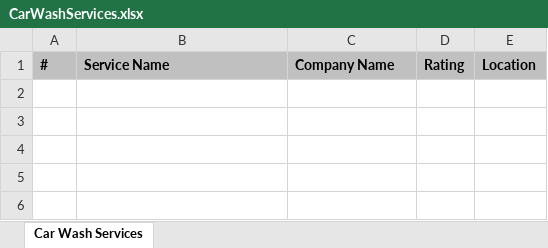
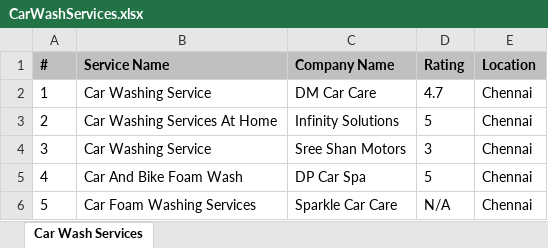
Before and after one commit to YashKadam2478508/Team5_FinalProject_QEA, an Excel workbook: test-output/CarWashServices.xlsx, sheet Car Wash Services, drawn as a sheet; values as stored, in another font and other column widths than the file's, no borders; the diff names each change by its address in the sheet, - before the commit and + after, or states it on an @@ line.

```diff
--- a/test-output/CarWashServices.xlsx (sheet Car Wash Services)
+++ b/test-output/CarWashServices.xlsx (sheet Car Wash Services)
+row 2: 1 | Car Washing Service | DM Car Care | 4.7 | Chennai
+row 3: 2 | Car Washing Services At Home | Infinity Solutions | 5 | Chennai
+row 4: 3 | Car Washing Service | Sree Shan Motors | 3 | Chennai
+row 5: 4 | Car And Bike Foam Wash | DP Car Spa | 5 | Chennai
+row 6: 5 | Car Foam Washing Services | Sparkle Car Care | N/A | Chennai
```
Also changed, not shown: test-output/FitnessCenter.xlsx, 20 other files.
